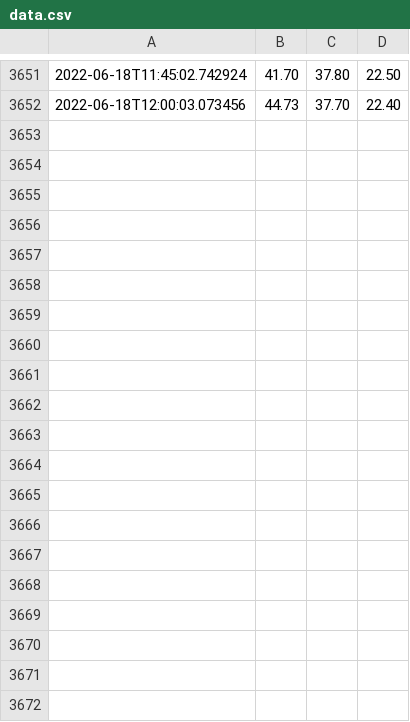
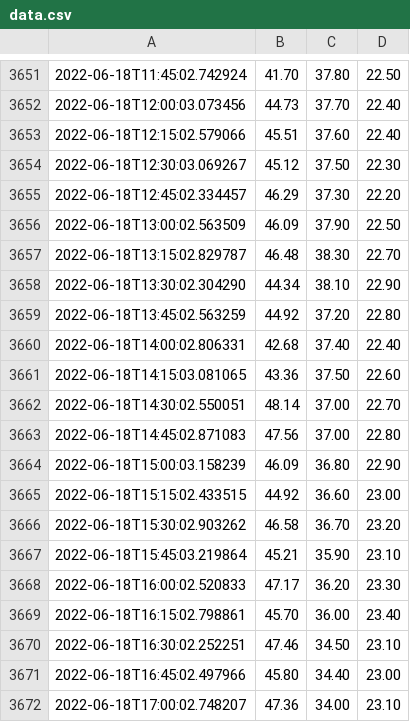
Before and after one commit to sjchiass/plant_timelapse, a CSV file: sensor_data/data.csv, drawn as a sheet; only a part is shown, gaps mark what is left out.

Commit message:
Mew photo + sensors 2022-06-18T17:05:05 purr

```diff
--- a/sensor_data/data.csv
+++ b/sensor_data/data.csv
@@ -3652 +3652,21 @@
 2022-06-18T12:00:03.073456,44.73,37.70,22.40
+2022-06-18T12:15:02.579066,45.51,37.60,22.40
+2022-06-18T12:30:03.069267,45.12,37.50,22.30
+2022-06-18T12:45:02.334457,46.29,37.30,22.20
+2022-06-18T13:00:02.563509,46.09,37.90,22.50
+2022-06-18T13:15:02.829787,46.48,38.30,22.70
+2022-06-18T13:30:02.304290,44.34,38.10,22.90
+2022-06-18T13:45:02.563259,44.92,37.20,22.80
+2022-06-18T14:00:02.806331,42.68,37.40,22.40
+2022-06-18T14:15:03.081065,43.36,37.50,22.60
+2022-06-18T14:30:02.550051,48.14,37.00,22.70
+2022-06-18T14:45:02.871083,47.56,37.00,22.80
+2022-06-18T15:00:03.158239,46.09,36.80,22.90
+2022-06-18T15:15:02.433515,44.92,36.60,23.00
+2022-06-18T15:30:02.903262,46.58,36.70,23.20
+2022-06-18T15:45:03.219864,45.21,35.90,23.10
+2022-06-18T16:00:02.520833,47.17,36.20,23.30
+2022-06-18T16:15:02.798861,45.70,36.00,23.40
+2022-06-18T16:30:02.252251,47.46,34.50,23.10
+2022-06-18T16:45:02.497966,45.80,34.40,23.00
+2022-06-18T17:00:02.748207,47.36,34.00,23.10
```
Also changed, not shown: 20 other files.
